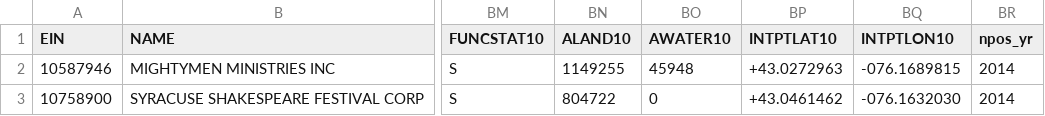
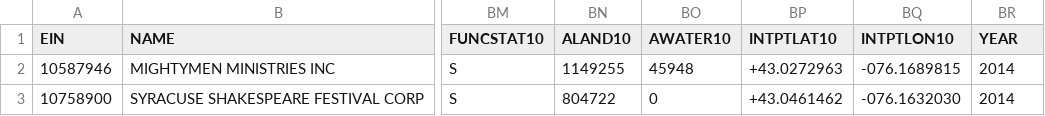
Before and after one commit to lecy/SyracuseLandBank, a CSV file: DATA/PROCESSED_DATA/NPO_Data_processed.csv, drawn as a sheet; only a part is shown, gaps mark what is left out; the diff names each change by its address in the sheet, - before the commit and + after, or states it on an @@ line.

Commit message:
Update NPO_Data_processed.csv

```diff
--- a/DATA/PROCESSED_DATA/NPO_Data_processed.csv
+++ b/DATA/PROCESSED_DATA/NPO_Data_processed.csv
-BR1: npos_yr
+BR1: YEAR
```
